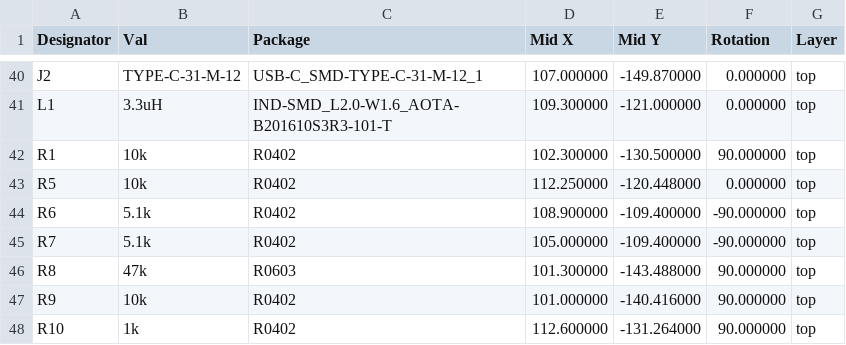
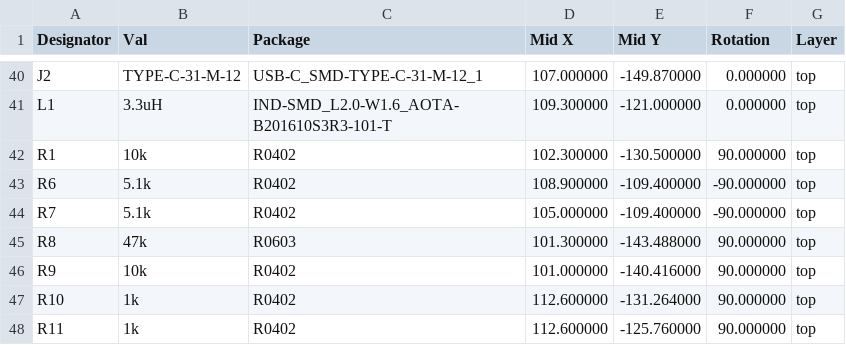
Before and after one commit to fcjr/restorekit, a CSV file: hardware/dongle-lite/mfg-jlcpcb/cpl.csv, drawn as a sheet; only a part is shown, gaps mark what is left out; the shorter side is filled out with more unchanged rows.

```diff
--- a/hardware/dongle-lite/mfg-jlcpcb/cpl.csv
+++ b/hardware/dongle-lite/mfg-jlcpcb/cpl.csv
@@ -42,3 +42,2 @@ L1,3.3uH,IND-SMD_L2.0-W1.6_AOTA-B201610S3R3-101-T,109.300000,-121.000000,0.00000
 R1,10k,R0402,102.300000,-130.500000,90.000000,top
-R5,10k,R0402,112.250000,-120.448000,0.000000,top
 R6,5.1k,R0402,108.900000,-109.400000,-90.000000,top
```
Also changed, not shown: hardware/dongle-lite/mfg-jlcpcb-1s4l/cpl.csv, 44 other files.
